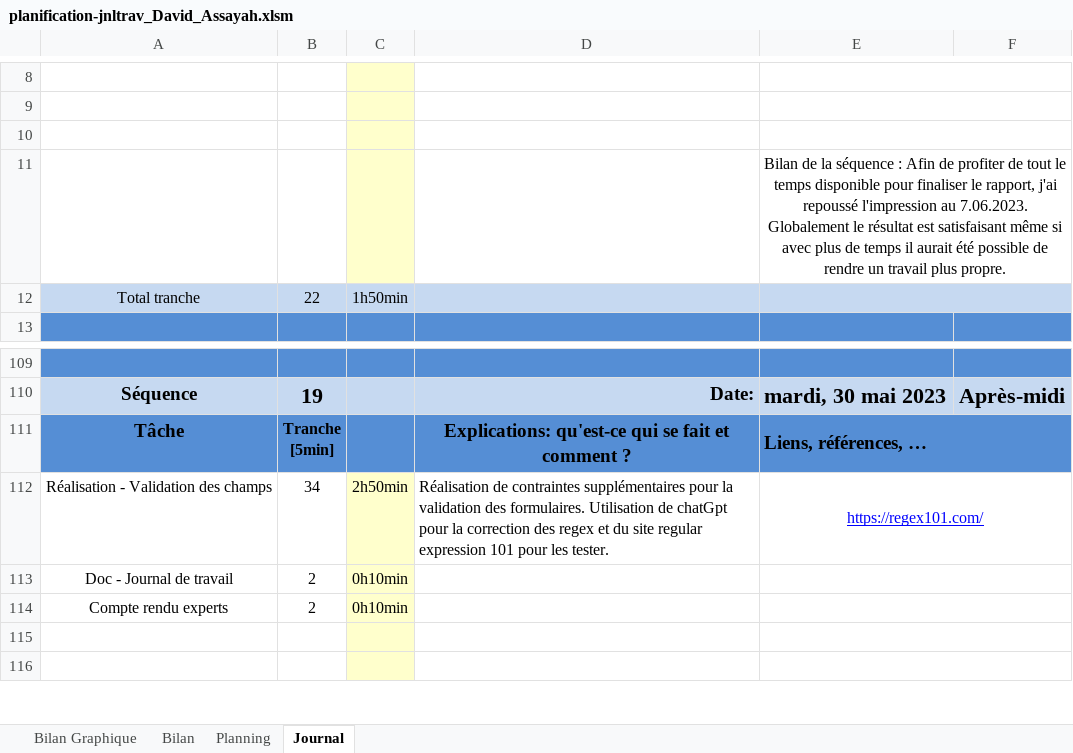
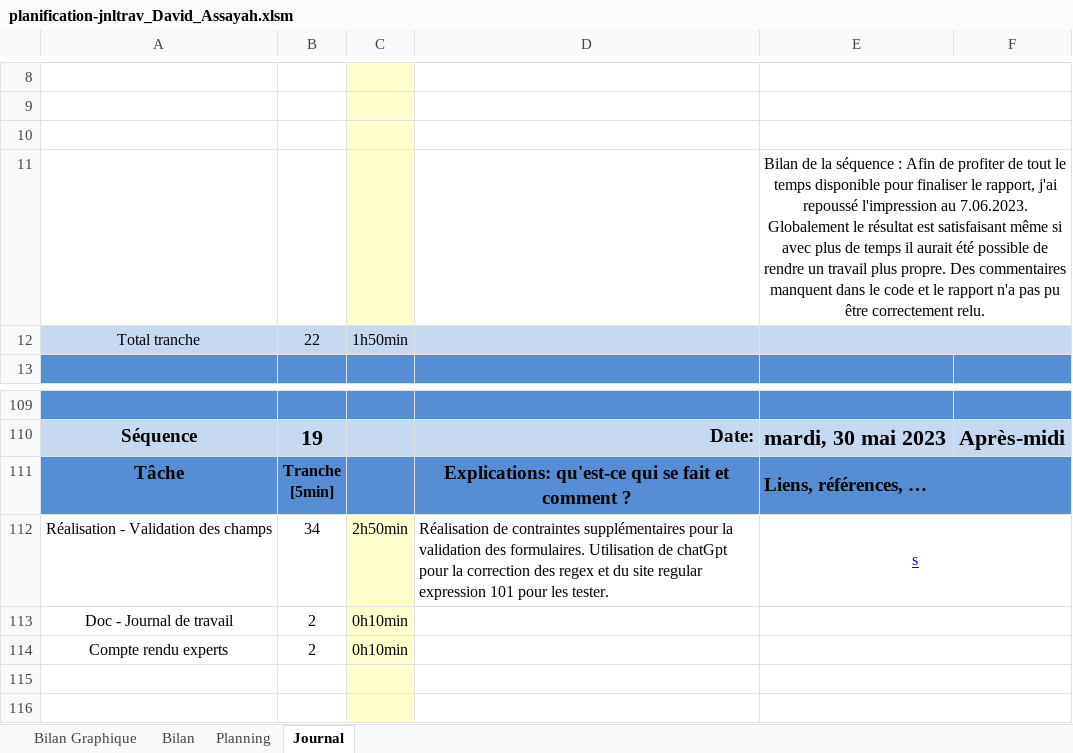
Before and after one commit to davassayah/TPI_David_Assayah_2023, an Excel workbook: doc/planification-jnltrav_David_Assayah.xlsm, sheet Journal, drawn as a sheet; only a part is shown, gaps mark what is left out; values as stored, in another font and other column widths than the file's, no borders; charts and pictures and conditional formats not drawn; 1 other sheet too large or unreadable and not compared; the diff names each change by its address in the sheet, - before the commit and + after, or states it on an @@ line.

```diff
--- a/doc/planification-jnltrav_David_Assayah.xlsm (sheet Journal)
+++ b/doc/planification-jnltrav_David_Assayah.xlsm (sheet Journal)
-E11: …plus propre.
+E11: …plus propre. Des commentaires manquent dans le code et le rapport n'a pas pu être correctement relu.
-E112: https://regex101.com/
+E112: s
```
Also changed, not shown: charts or pictures, 5 other files.
